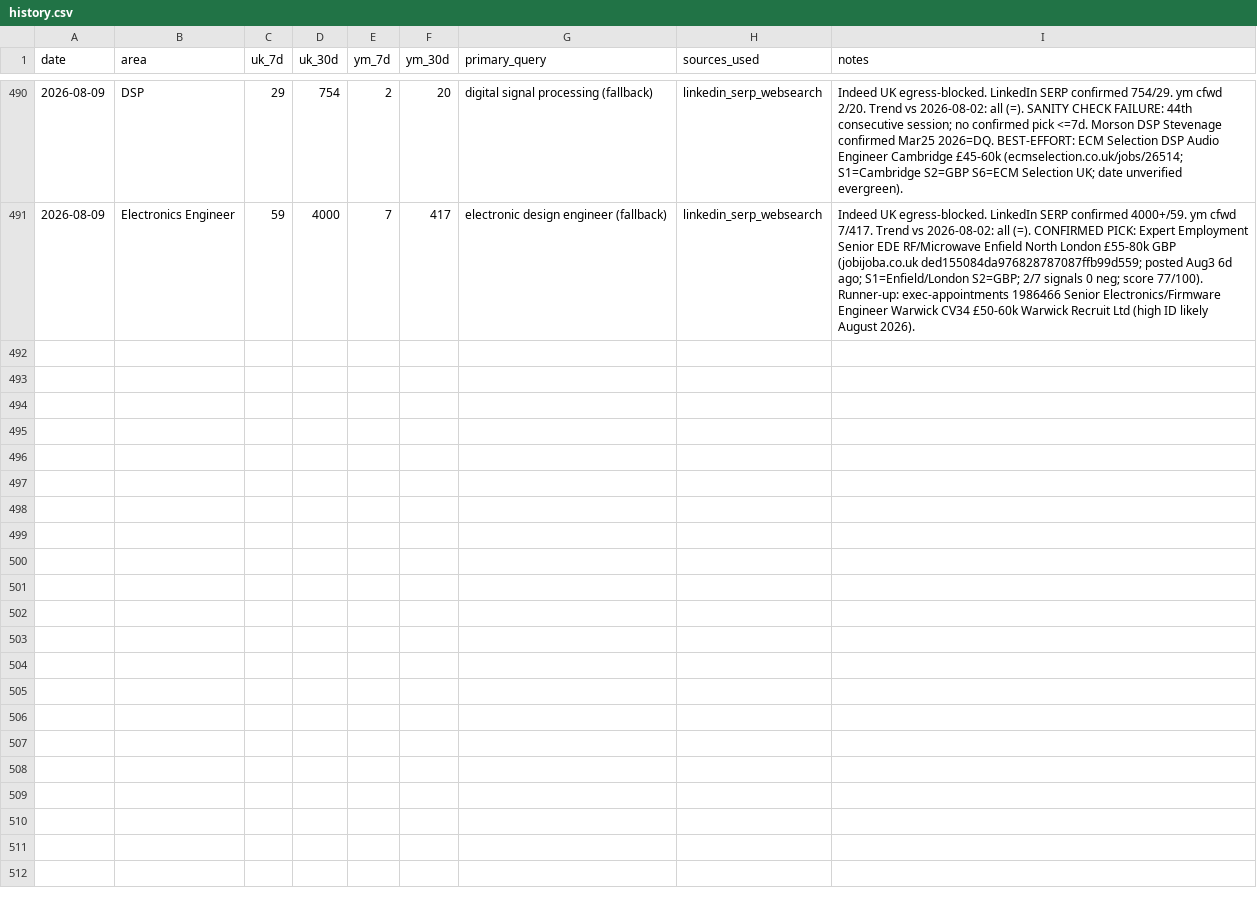
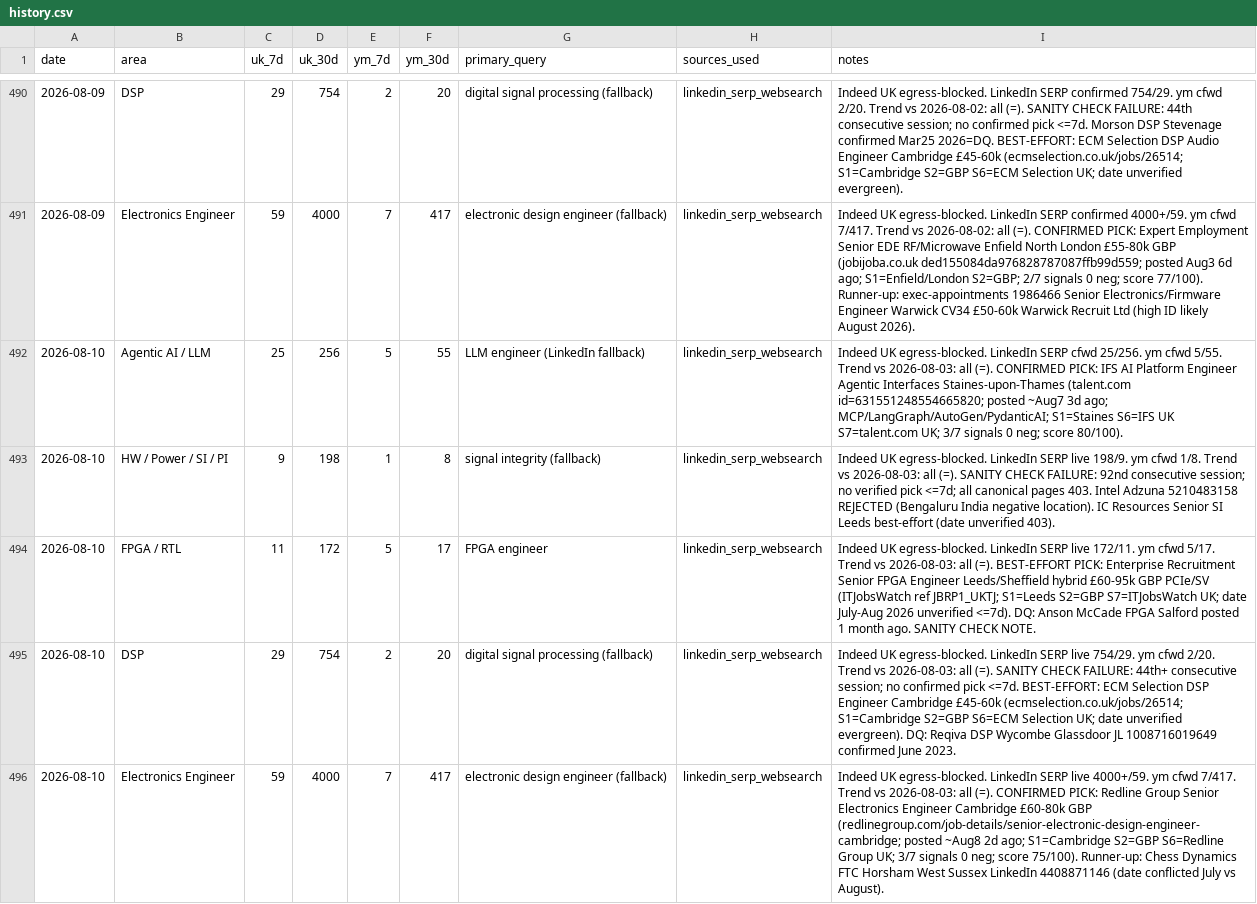
Before and after one commit to BrendanJamesLynskey/job-search-stats, a CSV file: stats/history.csv, drawn as a sheet; only a part is shown, gaps mark what is left out.

Commit message:
Stats snapshot 2026-08-10

```diff
--- a/stats/history.csv
+++ b/stats/history.csv
@@ -491 +491,6 @@ date,area,uk_7d,uk_30d,ym_7d,ym_30d,primary_query,sources_used,notes
 2026-08-09,Electronics Engineer,59,4000,7,417,electronic design engineer (fallback),linkedin_serp_websearch,"Indeed UK egress-blocked. LinkedIn SERP confirmed 4000+/59. ym cfwd 7/417. Trend vs 2026-08-02: all (=). CONFIRMED PICK: Expert Employment Senior EDE RF/Microwave Enfield North London £55-80k GBP (jobijoba.co.uk ded155084da976828787087ffb99d559; posted Aug3 6d ago; S1=Enfield/London S2=GBP; 2/7 signals 0 neg; score 77/100). Runner-up: exec-appointments 1986466 Senior Electronics/Firmware Engineer Warwick CV34 £50-60k Warwick Recruit Ltd (high ID likely August 2026)."
+2026-08-10,Agentic AI / LLM,25,256,5,55,LLM engineer (LinkedIn fallback),linkedin_serp_websearch,"Indeed UK egress-blocked. LinkedIn SERP cfwd 25/256. ym cfwd 5/55. Trend vs 2026-08-03: all (=). CONFIRMED PICK: IFS AI Platform Engineer Agentic Interfaces Staines-upon-Thames (talent.com id=631551248554665820; posted ~Aug7 3d ago; MCP/LangGraph/AutoGen/PydanticAI; S1=Staines S6=IFS UK S7=talent.com UK; 3/7 signals 0 neg; score 80/100)."
+2026-08-10,HW / Power / SI / PI,9,198,1,8,signal integrity (fallback),linkedin_serp_websearch,"Indeed UK egress-blocked. LinkedIn SERP live 198/9. ym cfwd 1/8. Trend vs 2026-08-03: all (=). SANITY CHECK FAILURE: 92nd consecutive session; no verified pick <=7d; all canonical pages 403. Intel Adzuna 5210483158 REJECTED (Bengaluru India negative location). IC Resources Senior SI Leeds best-effort (date unverified 403)."
+2026-08-10,FPGA / RTL,11,172,5,17,FPGA engineer,linkedin_serp_websearch,"Indeed UK egress-blocked. LinkedIn SERP live 172/11. ym cfwd 5/17. Trend vs 2026-08-03: all (=). BEST-EFFORT PICK: Enterprise Recruitment Senior FPGA Engineer Leeds/Sheffield hybrid £60-95k GBP PCIe/SV (ITJobsWatch ref JBRP1_UKTJ; S1=Leeds S2=GBP S7=ITJobsWatch UK; date July-Aug 2026 unverified <=7d). DQ: Anson McCade FPGA Salford posted 1 month ago. SANITY CHECK NOTE."
+2026-08-10,DSP,29,754,2,20,digital signal processing (fallback),linkedin_serp_websearch,"Indeed UK egress-blocked. LinkedIn SERP live 754/29. ym cfwd 2/20. Trend vs 2026-08-03: all (=). SANITY CHECK FAILURE: 44th+ consecutive session; no confirmed pick <=7d. BEST-EFFORT: ECM Selection DSP Engineer Cambridge £45-60k (ecmselection.co.uk/jobs/26514; S1=Cambridge S2=GBP S6=ECM Selection UK; date unverified evergreen). DQ: Reqiva DSP Wycombe Glassdoor JL 1008716019649 confirmed June 2023."
+2026-08-10,Electronics Engineer,59,4000,7,417,electronic design engineer (fallback),linkedin_serp_websearch,"Indeed UK egress-blocked. LinkedIn SERP live 4000+/59. ym cfwd 7/417. Trend vs 2026-08-03: all (=). CONFIRMED PICK: Redline Group Senior Electronics Engineer Cambridge £60-80k GBP (redlinegroup.com/job-details/senior-electronic-design-engineer-cambridge; posted ~Aug8 2d ago; S1=Cambridge S2=GBP S6=Redline Group UK; 3/7 signals 0 neg; score 75/100). Runner-up: Chess Dynamics FTC Horsham West Sussex LinkedIn 4408871146 (date conflicted July vs August)."
```
